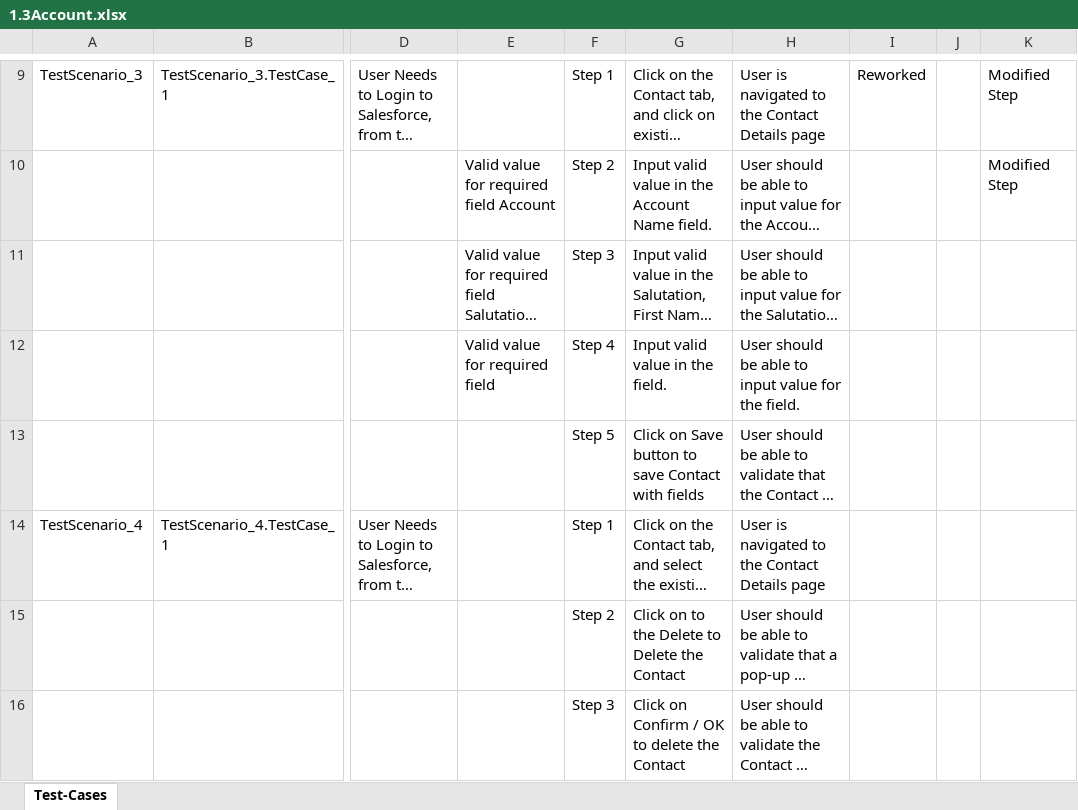
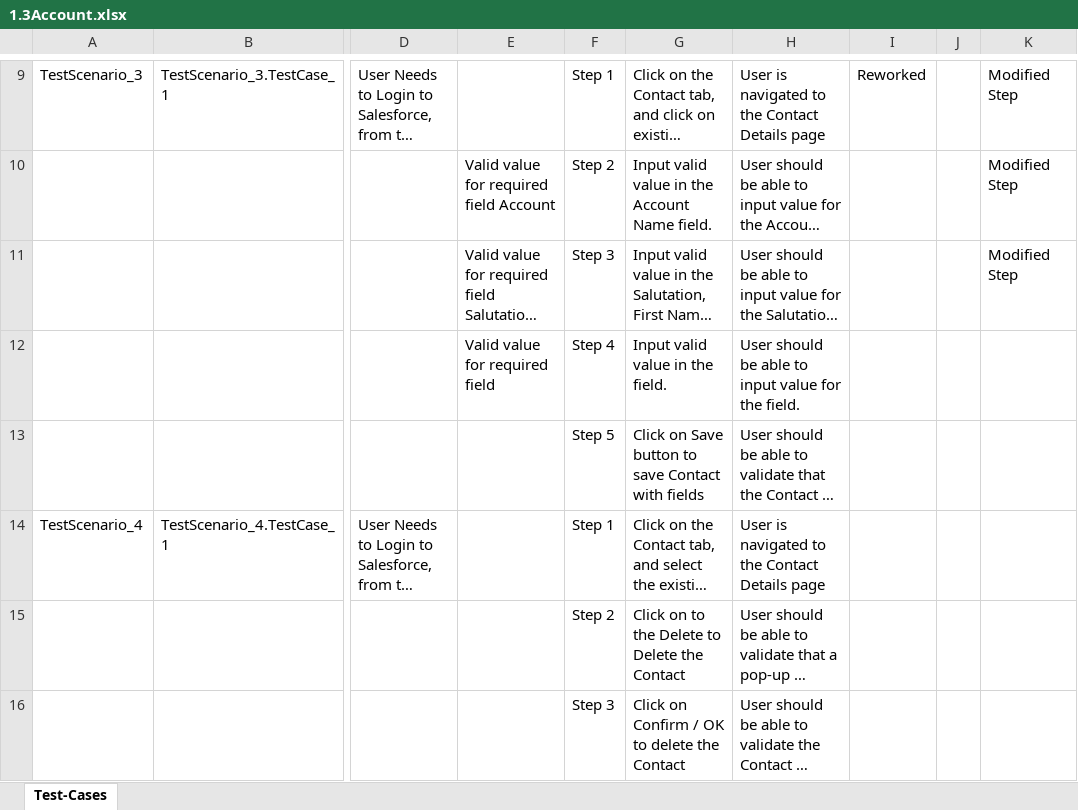
Before and after one commit to ShaikMohamedIrfan/TESTSNAPR5, an Excel workbook: 1.3Account.xlsx, sheet Test-Cases, drawn as a sheet; only a part is shown, gaps mark what is left out; long unchanged cells end in …; values as stored, in another font and other column widths than the file's, no borders; table styles not drawn; the diff names each change by its address in the sheet, - before the commit and + after, or states it on an @@ line.

Commit message:
Initial Commit for Verification of Test cases

```diff
--- a/1.3Account.xlsx (sheet Test-Cases)
+++ b/1.3Account.xlsx (sheet Test-Cases)
-K11: (empty)
+K11: Modified Step
```
